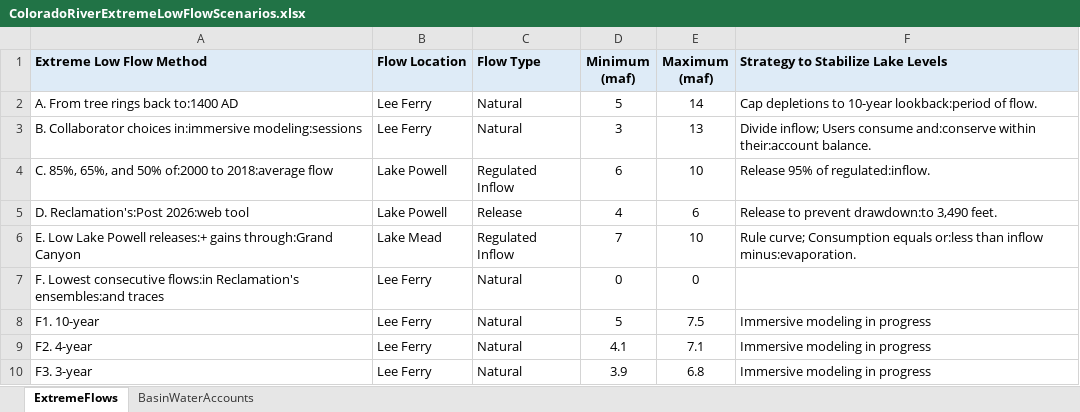
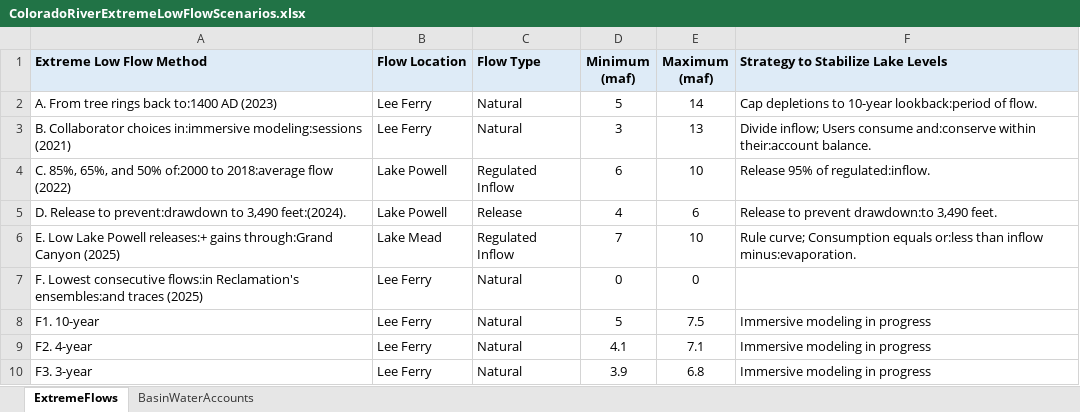
Before and after one commit to dzeke/ColoradoRiverCollaborate, an Excel workbook: ColoradoRiverExtremeLowFlowScenariosAll/ColoradoRiverExtremeLowFlowScenarios.xlsx, sheet ExtremeFlows, drawn as a sheet; values as stored, in another font and other column widths than the file's, no borders; the diff names each change by its address in the sheet, - before the commit and + after, or states it on an @@ line.

Commit message:
Update left labels on all extreme flow diagrams

```diff
--- a/ColoradoRiverExtremeLowFlowScenariosAll/ColoradoRiverExtremeLowFlowScenarios.xlsx (sheet ExtremeFlows)
+++ b/ColoradoRiverExtremeLowFlowScenariosAll/ColoradoRiverExtremeLowFlowScenarios.xlsx (sheet ExtremeFlows)
-A2 (Extreme Low Flow Method): A. From tree rings back to:1400 AD
+A2 (Extreme Low Flow Method): A. From tree rings back to:1400 AD (2023)
-A3 (Extreme Low Flow Method): …in:immersive modeling:sessions
+A3 (Extreme Low Flow Method): …in:immersive modeling:sessions (2021)
-A4 (Extreme Low Flow Method): …2018:average flow
+A4 (Extreme Low Flow Method): …2018:average flow (2022)
-A5 (Extreme Low Flow Method): D. Reclamation's:Post 2026:web tool
+A5 (Extreme Low Flow Method): D. Release to prevent:drawdown to 3,490 feet:(2024).
-A6 (Extreme Low Flow Method): …through:Grand Canyon
+A6 (Extreme Low Flow Method): …through:Grand Canyon (2025)
-A7 (Extreme Low Flow Method): …ensembles:and traces
+A7 (Extreme Low Flow Method): …ensembles:and traces (2025)
```
Also changed, not shown: 3 other files.
